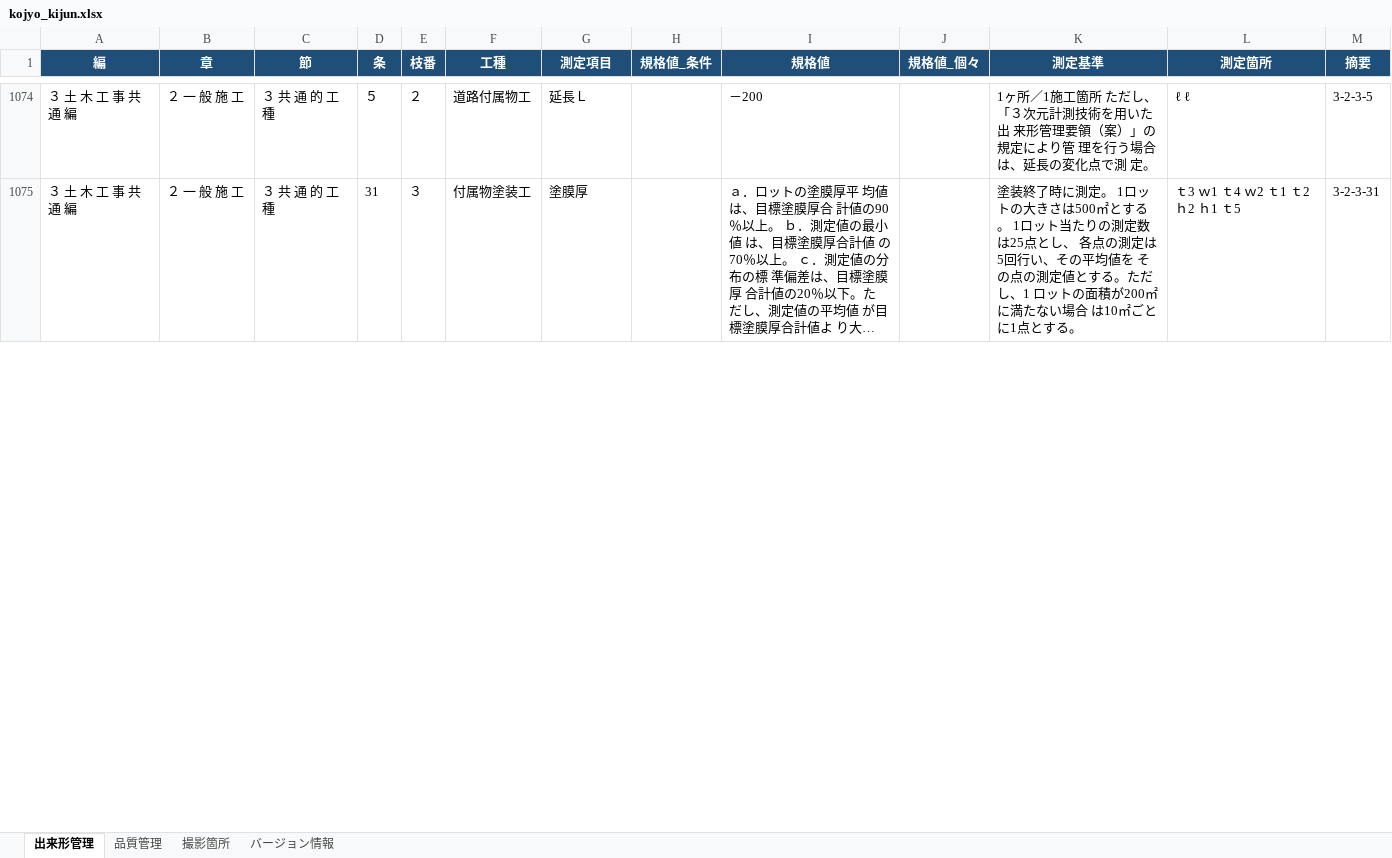
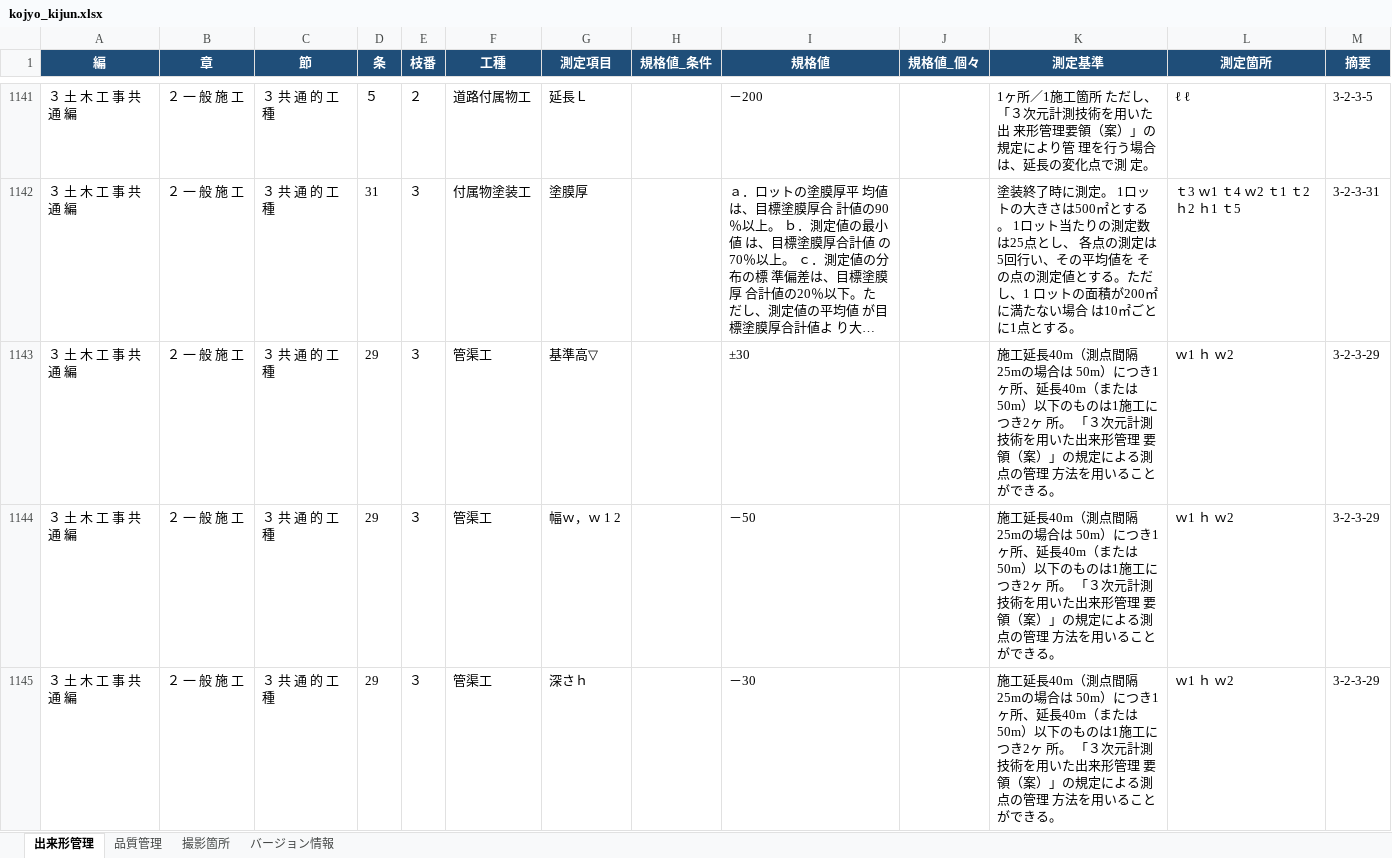
Before and after one commit to yned4/sekou-kanri-generator, an Excel workbook: database/kojyo_kijun.xlsx, sheet 出来形管理, drawn as a sheet; only a part is shown, gaps mark what is left out; long unchanged cells end in …; values as stored, in another font and other column widths than the file's, no borders; the diff covers the shown part only; the diff names each change by its address in the sheet, - before the commit and + after, or states it on an @@ line.

```diff
--- a/database/kojyo_kijun.xlsx (sheet 出来形管理)
+++ b/database/kojyo_kijun.xlsx (sheet 出来形管理)
+row 1143: ３ 土 木 工 事 共 通 編 | ２ 一 般 施 工 | ３ 共 通 的 工 種 | 29 | ３ | 管渠工 | 基準高▽ |  | ±30 |  | 施工延長40m（測点間隔25mの場合は 50m）につき1ヶ所、延長40m（または 50m）以下のものは1施工につき2ヶ 所。 「３次元計測技術を用いた出来形管理 要領（案）」の規定による測点の管理 方法を用いることができる。 | ｗ1 ｈ ｗ2 | 3-2-3-29
+row 1144: ３ 土 木 工 事 共 通 編 | ２ 一 般 施 工 | ３ 共 通 的 工 種 | 29 | ３ | 管渠工 | 幅ｗ，ｗ 1 2 |  | －50 |  | 施工延長40m（測点間隔25mの場合は 50m）につき1ヶ所、延長40m（または 50m）以下のものは1施工につき2ヶ 所。 「３次元計測技術を用いた出来形管理 要領（案）」の規定による測点の管理 方法を用いることができる。 | ｗ1 ｈ ｗ2 | 3-2-3-29
+row 1145: ３ 土 木 工 事 共 通 編 | ２ 一 般 施 工 | ３ 共 通 的 工 種 | 29 | ３ | 管渠工 | 深さｈ |  | －30 |  | 施工延長40m（測点間隔25mの場合は 50m）につき1ヶ所、延長40m（または 50m）以下のものは1施工につき2ヶ 所。 「３次元計測技術を用いた出来形管理 要領（案）」の規定による測点の管理 方法を用いることができる。 | ｗ1 ｈ ｗ2 | 3-2-3-29
```
Also changed, not shown: 68 added rows, 49 removed rows, 54 moved rows and 163 edited cells elsewhere in this sheet, sheet バージョン情報, 1 other file.
